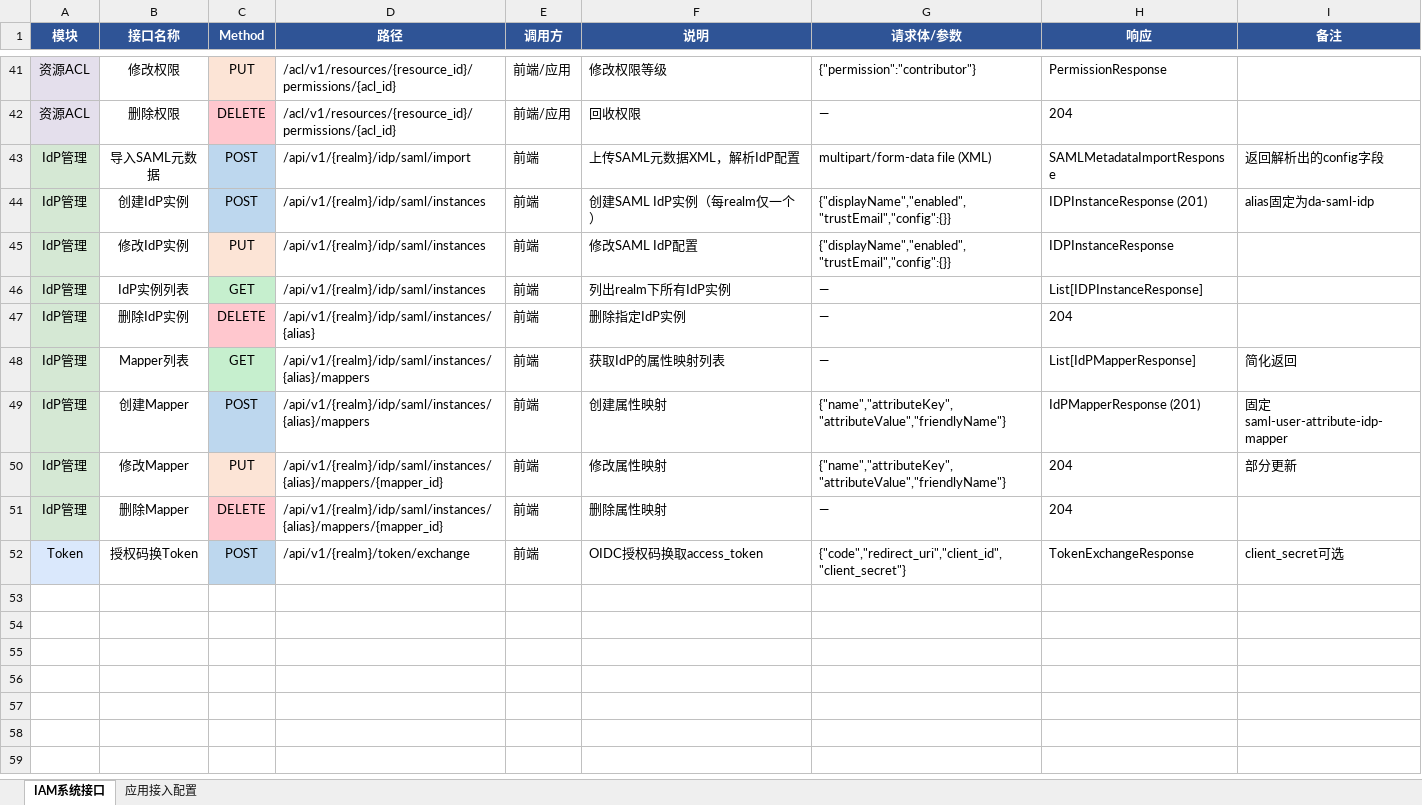
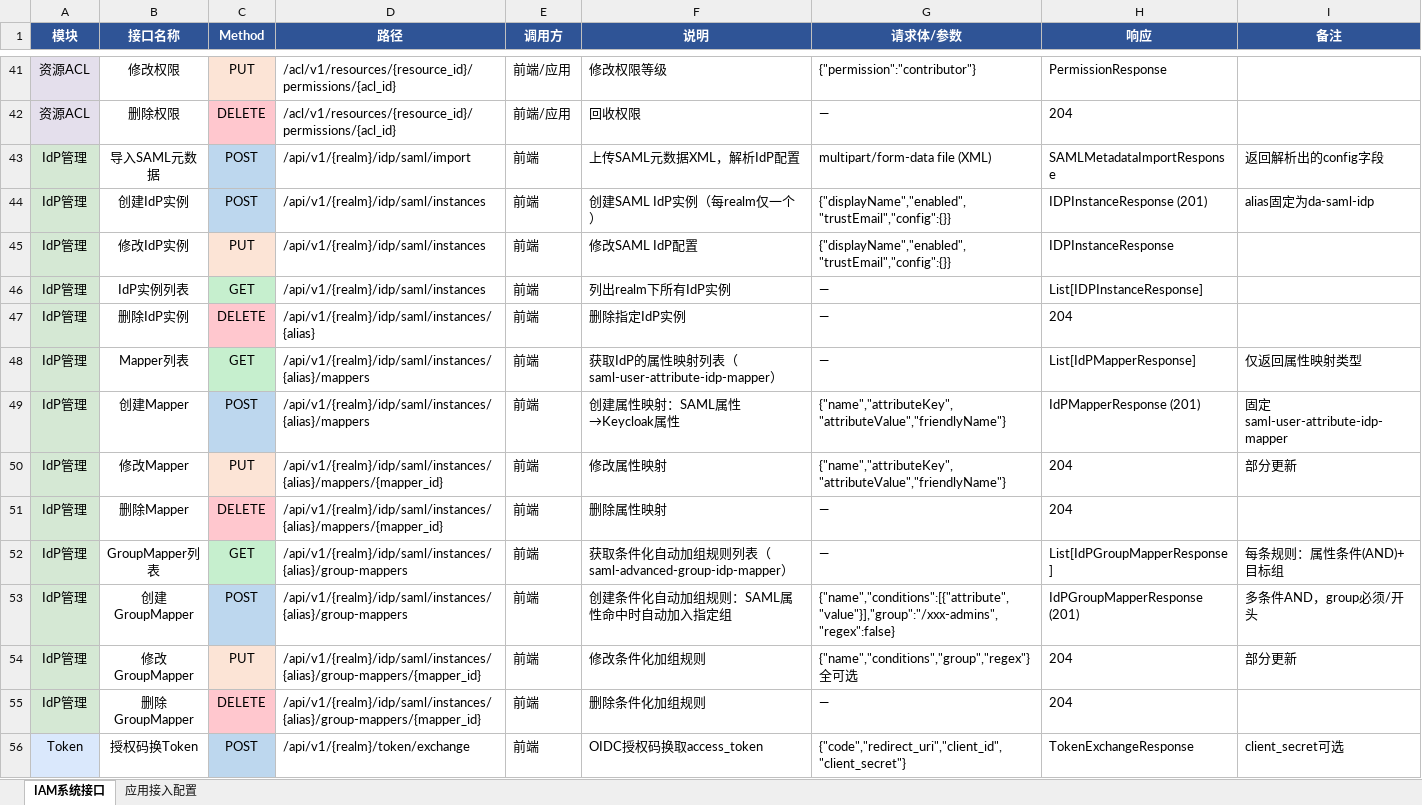
Before and after one commit to xiewanchao/aidp-iam, an Excel workbook: diagrams/api-spec-v2.xlsx, sheet IAM系统接口, drawn as a sheet; only a part is shown, gaps mark what is left out; values as stored, in another font and other column widths than the file's, no borders; the diff names each change by its address in the sheet, - before the commit and + after, or states it on an @@ line.

```diff
--- a/diagrams/api-spec-v2.xlsx (sheet IAM系统接口)
+++ b/diagrams/api-spec-v2.xlsx (sheet IAM系统接口)
-F48 (说明): 获取IdP的属性映射列表
+F48 (说明): 获取IdP的属性映射列表（saml-user-attribute-idp-mapper）
-I48 (备注): 简化返回
+I48 (备注): 仅返回属性映射类型
-F49 (说明): 创建属性映射
+F49 (说明): 创建属性映射：SAML属性→Keycloak属性
+row 52: IdP管理 | GroupMapper列表 | GET | /api/v1/{realm}/idp/saml/instances/{alias}/group-mappers | 前端 | 获取条件化自动加组规则列表（saml-advanced-group-idp-mapper） | — | List[IdPGroupMapperResponse] | 每条规则：属性条件(AND)+目标组
+row 53: IdP管理 | 创建GroupMapper | POST | /api/v1/{realm}/idp/saml/instances/{alias}/group-mappers | 前端 | 创建条件化自动加组规则：SAML属性命中时自动加入指定组 | {"name","conditions":[{"attribute","value"}],"group":"/xxx-admins","regex":false} | IdPGroupMapperResponse (201) | 多条件AND，group必须/开头
+row 54: IdP管理 | 修改GroupMapper | PUT | /api/v1/{realm}/idp/saml/instances/{alias}/group-mappers/{mapper_id} | 前端 | 修改条件化加组规则 | {"name","conditions","group","regex"} 全可选 | 204 | 部分更新
+row 55: IdP管理 | 删除GroupMapper | DELETE | /api/v1/{realm}/idp/saml/instances/{alias}/group-mappers/{mapper_id} | 前端 | 删除条件化加组规则 | — | 204
```
Also changed, not shown: 3 other files.
